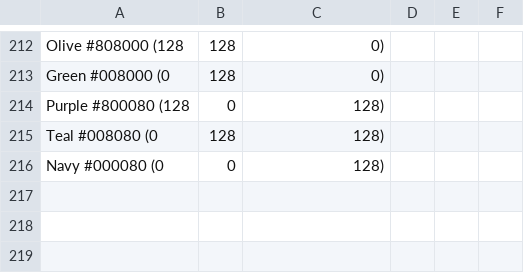
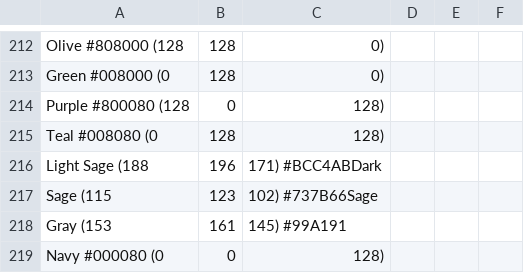
Before and after one commit to shettigaryashaswir-ops/shade-detector-app, a CSV file: colors.csv, drawn as a sheet; only a part is shown, gaps mark what is left out; the diff names each change by its address in the sheet, - before the commit and + after, or states it on an @@ line.

Commit message:
Update colors.csv

```diff
--- a/colors.csv
+++ b/colors.csv
+row 216: Light Sage (188 | 196 | 171) #BCC4ABDark
+row 217: Sage (115 | 123 | 102) #737B66Sage
+row 218: Gray (153 | 161 | 145) #99A191
```
